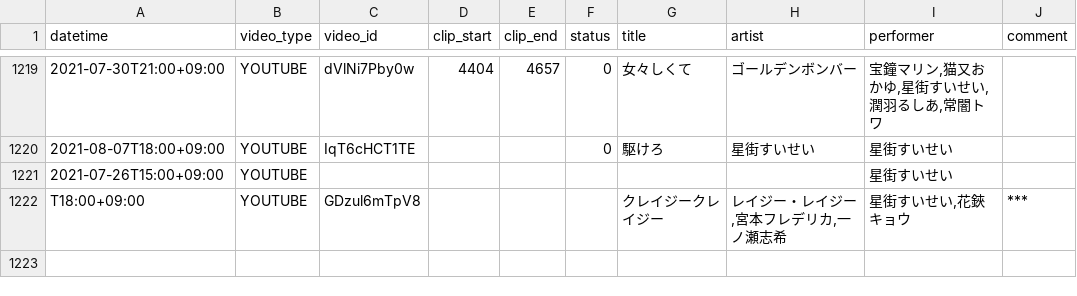
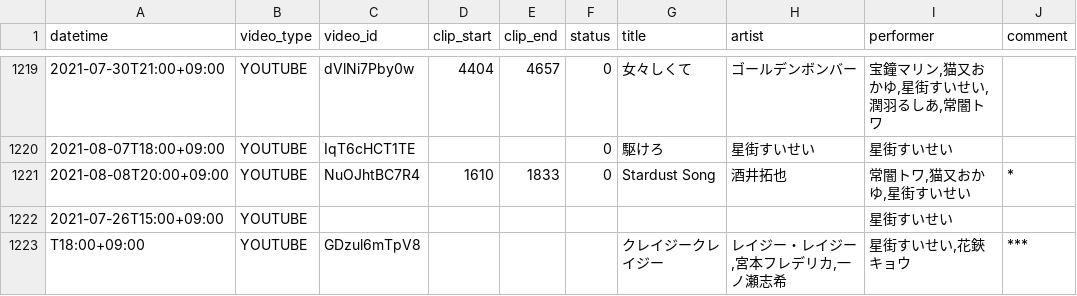
Before and after one commit to suisei-cn/suisei-music, a CSV file: suisei-music.csv, drawn as a sheet; only a part is shown, gaps mark what is left out; the diff names each change by its address in the sheet, - before the commit and + after, or states it on an @@ line.

Commit message:
Update 2021-08-08 towa bd live

```diff
--- a/suisei-music.csv
+++ b/suisei-music.csv
+row 1221: 2021-08-08T20:00+09:00 | YOUTUBE | NuOJhtBC7R4 | 1610 | 1833 | 0 | Stardust Song | 酒井拓也 | 常闇トワ,猫又おかゆ,星街すいせい | *
```
